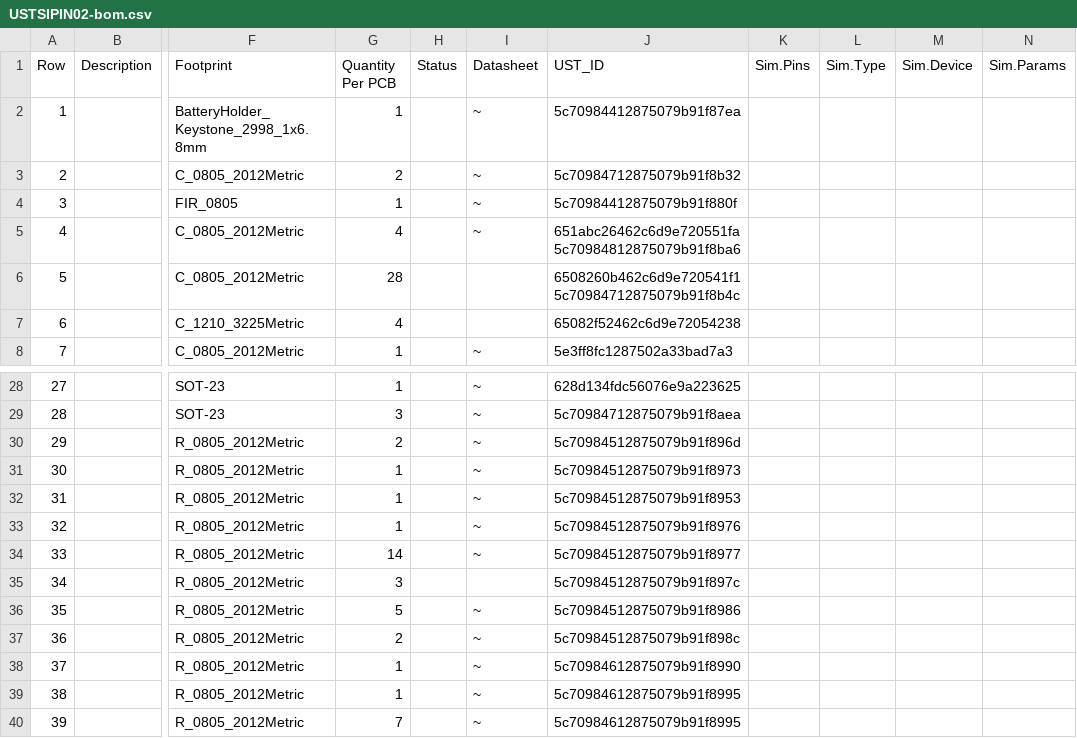
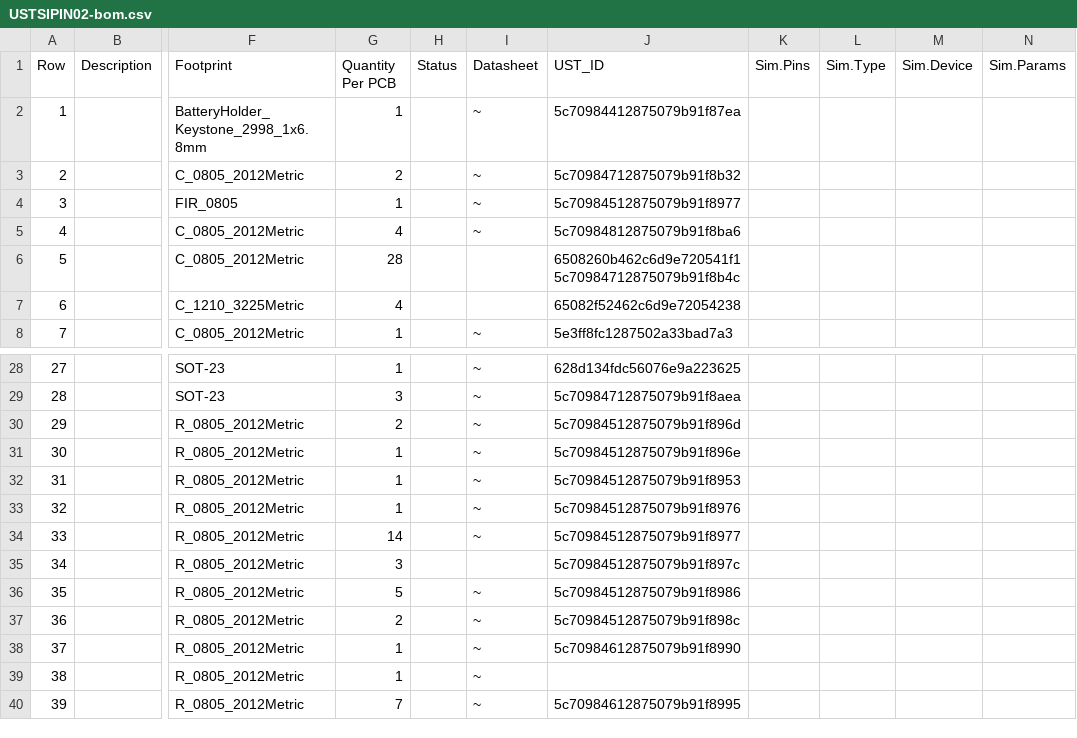
Before and after one commit to ust-modules/USTSIPIN02, a CSV file: hw/cam_profi/assembly/USTSIPIN02-bom.csv, drawn as a sheet; only a part is shown, gaps mark what is left out; the diff names each change by its address in the sheet, - before the commit and + after, or states it on an @@ line.

```diff
--- a/hw/cam_profi/assembly/USTSIPIN02-bom.csv
+++ b/hw/cam_profi/assembly/USTSIPIN02-bom.csv
-J4 (UST_ID): 5c70984412875079b91f880f
+J4 (UST_ID): 5c70984512875079b91f8977
-J5 (UST_ID): 651abc26462c6d9e720551fa 5c70984812875079b91f8ba6
+J5 (UST_ID): 5c70984812875079b91f8ba6
-J31 (UST_ID): 5c70984512875079b91f8973
+J31 (UST_ID): 5c70984512875079b91f896e
-J39 (UST_ID): 5c70984612875079b91f8995
+J39 (UST_ID): (empty)
```
Also changed, not shown: 27 other files.
